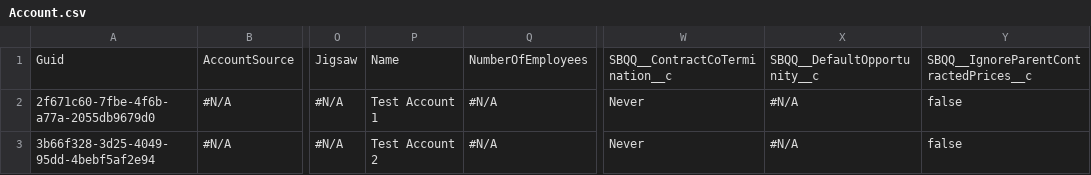
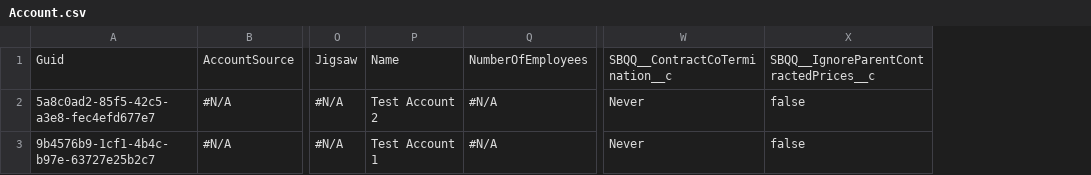
Before and after one commit to Prodlymoover/CPQ-Test-29, a CSV file: Account.csv, drawn as a sheet; only a part is shown, gaps mark what is left out; the diff names each change by its address in the sheet, - before the commit and + after, or states it on an @@ line.

Commit message:
Saved data from the control instance into the repository master branch

```diff
--- a/Account.csv
+++ b/Account.csv
-column X, rows 1-3: SBQQ__DefaultOpportunity__c | #N/A | #N/A
-A2: 2f671c60-7fbe-4f6b-a77a-2055db9679d0
+A2: 5a8c0ad2-85f5-42c5-a3e8-fec4efd677e7
-P2: Test Account 1
+P2: Test Account 2
-A3: 3b66f328-3d25-4049-95dd-4bebf5af2e94
+A3: 9b4576b9-1cf1-4b4c-b97e-63727e25b2c7
-P3: Test Account 2
+P3: Test Account 1
```
